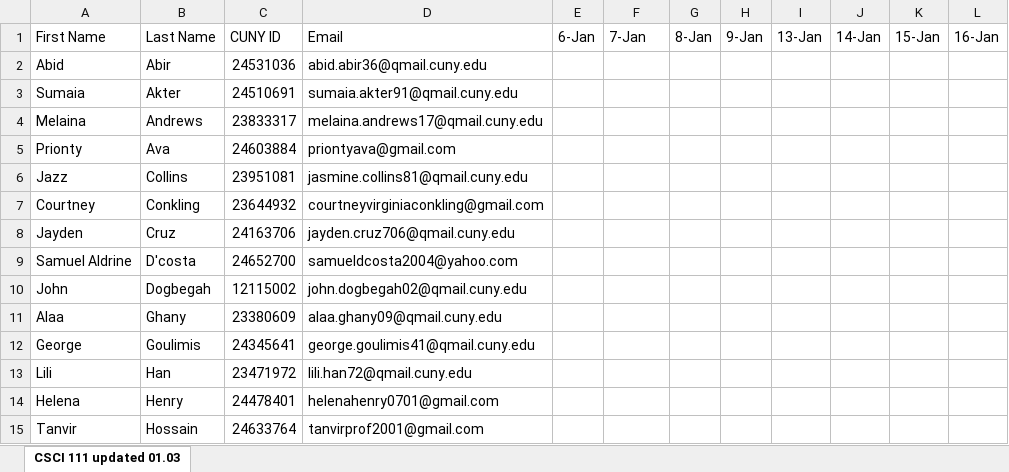
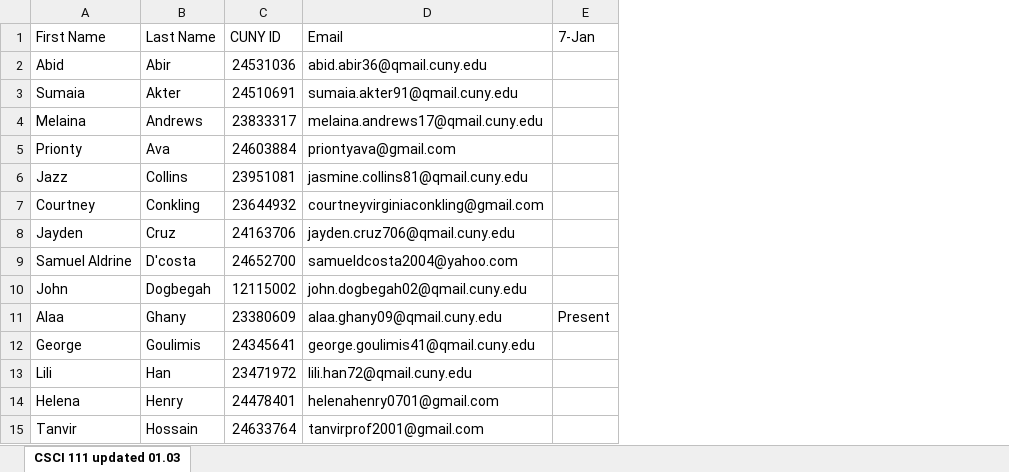
Before and after one commit to Jerrychow0505/attendance-system, an Excel workbook: backend/data/CSCI_111_Attendance_Data.xlsx, sheet CSCI 111 updated 01.03, drawn as a sheet; only a part is shown; values as stored, in another font and other column widths than the file's, no cell formats; table styles not drawn; removed rows and columns are numbered as before the commit, all else as after; the diff names each change by its address in the sheet, - before the commit and + after, or states it on an @@ line.

```diff
--- a/backend/data/CSCI_111_Attendance_Data.xlsx (sheet CSCI 111 updated 01.03)
+++ b/backend/data/CSCI_111_Attendance_Data.xlsx (sheet CSCI 111 updated 01.03)
-column E (6-Jan), empty
-column G (8-Jan), empty
-column H (9-Jan), empty
-column I (13-Jan), empty
-column J (14-Jan), empty
-column K (15-Jan), empty
-column L (16-Jan), empty
-E11 (7-Jan): (empty)
+E11 (7-Jan): Present
```
Also changed, not shown: cell formats, 2 other files.
